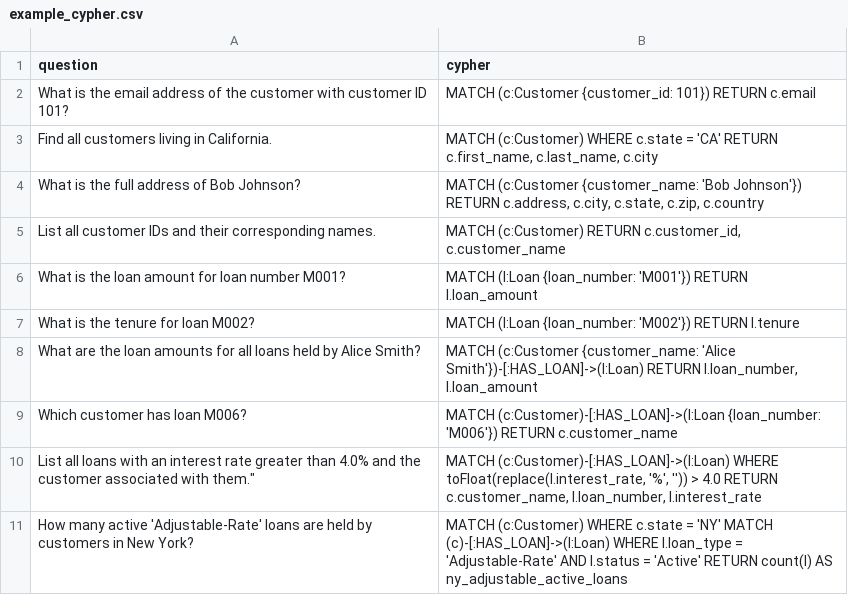
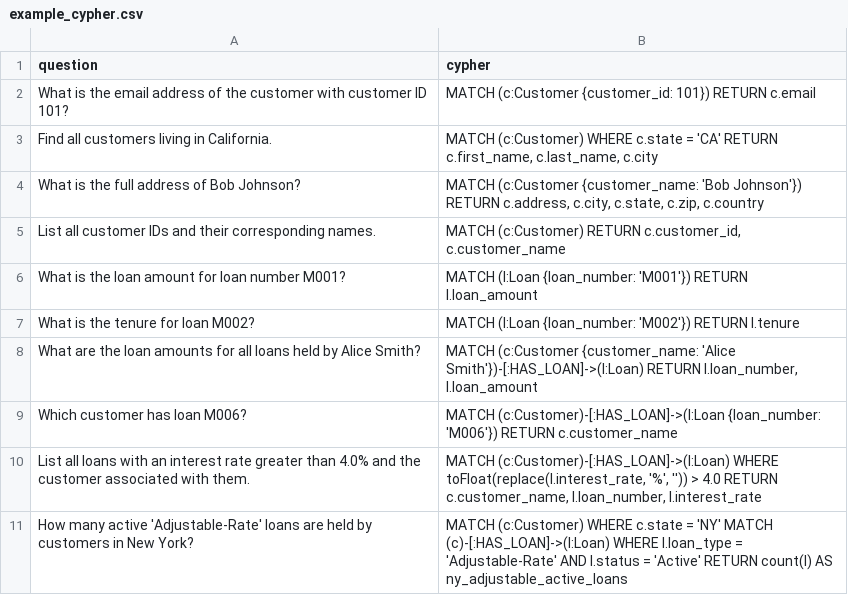
Before and after one commit to tauseef1234/Datasets, a CSV file: example_cypher.csv, drawn as a sheet.

Commit message:
Update example_cypher.csv

```diff
--- a/example_cypher.csv
+++ b/example_cypher.csv
@@ -17,4 +17,4 @@ Which customer has loan M006?,"
 MATCH (c:Customer)-[:HAS_LOAN]->(l:Loan {loan_number: 'M006'}) RETURN c.customer_name"
-List all loans with an interest rate greater than 4.0% and the customer associated with them.","
-MATCH (c:Customer)-[:HAS_LOAN]->(l:Loan) WHERE toFloat(replace(l.interest_rate, '%', '')) > 4.0 RETURN c.customer_name, l.loan_number, l.interest_rate"
+List all loans with an interest rate greater than 4.0% and the customer associated with them.,"
+MATCH (c:Customer)-[:HAS_LOAN]->(l:Loan) WHERE toFloat(replace(l.interest_rate, '%', '')) > 4.0 RETURN c.customer_name, l.loan_number, l.interest_rate"
 How many active 'Adjustable-Rate' loans are held by customers in New York?,"
```
